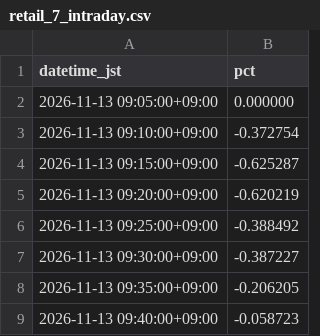
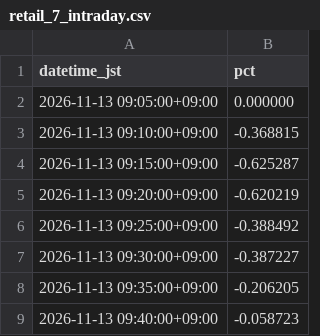
Before and after one commit to SakuraIndex/RETAIL-7, a CSV file: docs/outputs/retail_7_intraday.csv, drawn as a sheet; only a part is shown.

```diff
--- a/docs/outputs/retail_7_intraday.csv
+++ b/docs/outputs/retail_7_intraday.csv
@@ -2,3 +2,3 @@ datetime_jst,pct
 2026-11-13 09:05:00+09:00,0.000000
-2026-11-13 09:10:00+09:00,-0.372754
+2026-11-13 09:10:00+09:00,-0.368815
 2026-11-13 09:15:00+09:00,-0.625287
```
Also changed, not shown: 2 other files.
